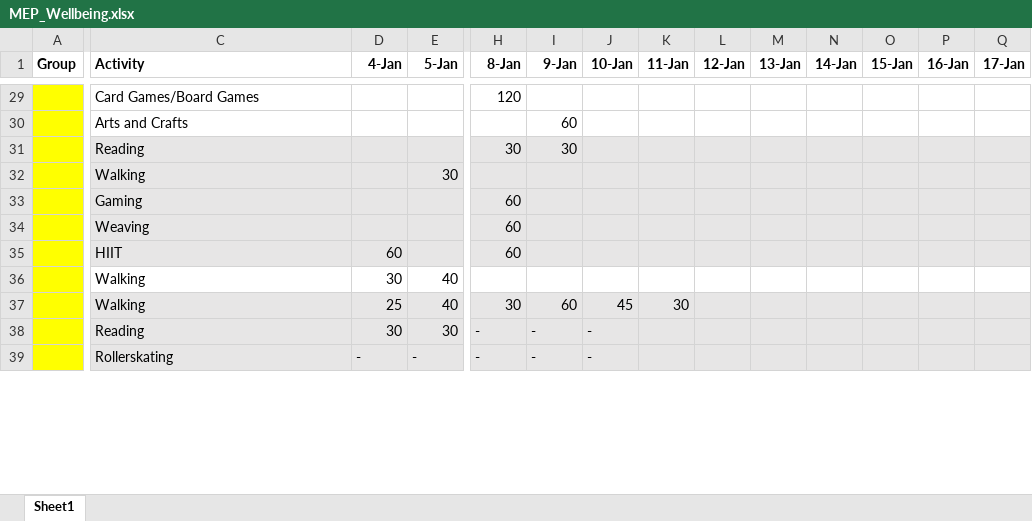
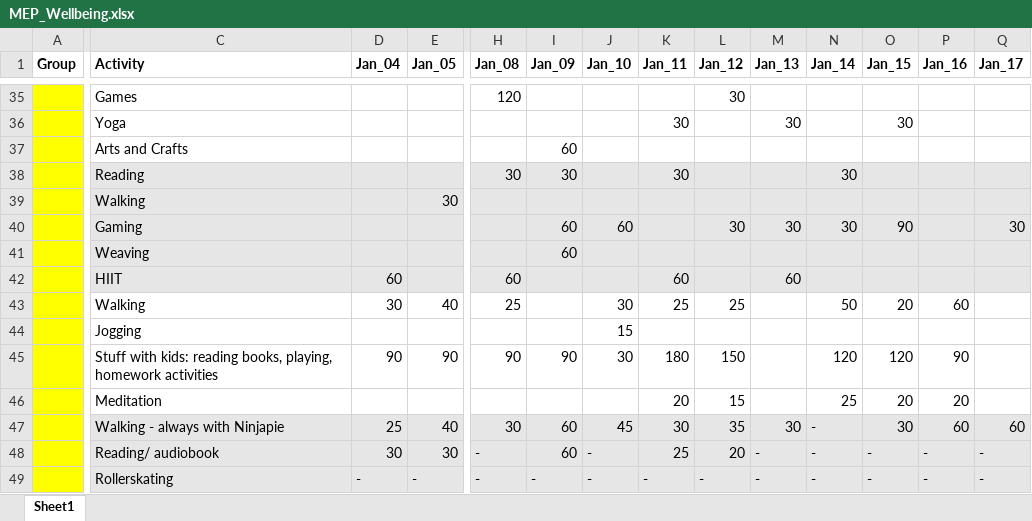
Before and after one commit to rbolam/MEP_wellbeing, an Excel workbook: outputs/MEP_Wellbeing.xlsx, sheet Sheet1, drawn as a sheet; only a part is shown, gaps mark what is left out; values as stored, in another font and other column widths than the file's, no borders; removed rows and columns are numbered as before the commit, all else as after; rows hold the shown columns only; the diff covers the shown part only; the diff names each change by its address in the sheet, - before the commit and + after, or states it on an @@ line.

```diff
--- a/outputs/MEP_Wellbeing.xlsx (sheet Sheet1)
+++ b/outputs/MEP_Wellbeing.xlsx (sheet Sheet1)
-D1: 4-Jan
+D1: Jan_04
-E1: 5-Jan
+E1: Jan_05
-H1: 8-Jan
+H1: Jan_08
-I1: 9-Jan
+I1: Jan_09
-J1: 10-Jan
+J1: Jan_10
-K1: 11-Jan
+K1: Jan_11
-L1: 12-Jan
+L1: Jan_12
-M1: 13-Jan
+M1: Jan_13
-N1: 14-Jan
+N1: Jan_14
-O1: 15-Jan
+O1: Jan_15
-P1: 16-Jan
+P1: Jan_16
-Q1: 17-Jan
+Q1: Jan_17
-C35 (Activity): Card Games/Board Games
+C35 (Activity): Games
-L35 (Jan_12): (empty)
+L35 (Jan_12): 30
+row 36:  | Yoga |  |  |  |  |  | 30 |  | 30 |  | 30
-K38 (Jan_11): (empty)
+K38 (Jan_11): 30
-N38 (Jan_14): (empty)
+N38 (Jan_14): 30
-row 33:  | Gaming |  |  | 60
-row 34:  | Weaving |  |  | 60
+row 40:  | Gaming |  |  |  | 60 | 60 |  | 30 | 30 | 30 | 90 |  | 30
+row 41:  | Weaving |  |  |  | 60
-K42 (Jan_11): (empty)
+K42 (Jan_11): 60
-M42 (Jan_13): (empty)
+M42 (Jan_13): 60
-row 36:  | Walking | 30 | 40
+row 43:  | Walking | 30 | 40 | 25 |  | 30 | 25 | 25 |  | 50 | 20 | 60
+row 44:  | Jogging |  |  |  |  | 15
+row 45:  | Stuff with kids: reading books, playing, homework activities | 90 | 90 | 90 | 90 | 30 | 180 | 150 |  | 120 | 120 | 90
+row 46:  | Meditation |  |  |  |  |  | 20 | 15 |  | 25 | 20 | 20
-C47 (Activity): Walking
+C47 (Activity): Walking - always with Ninjapie
-L47 (Jan_12): (empty)
+L47 (Jan_12): 35
-M47 (Jan_13): (empty)
+M47 (Jan_13): 30
-N47 (Jan_14): (empty)
+N47 (Jan_14): -
-O47 (Jan_15): (empty)
+O47 (Jan_15): 30
-P47 (Jan_16): (empty)
+P47 (Jan_16): 60
-Q47 (Jan_17): (empty)
+Q47 (Jan_17): 60
-row 38:  | Reading | 30 | 30 | - | - | -
+row 48:  | Reading/ audiobook | 30 | 30 | - | 60 | - | 25 | 20 | - | - | - | - | -
-K49 (Jan_11): (empty)
+K49 (Jan_11): -
-L49 (Jan_12): (empty)
+L49 (Jan_12): -
-M49 (Jan_13): (empty)
+M49 (Jan_13): -
-N49 (Jan_14): (empty)
+N49 (Jan_14): -
-O49 (Jan_15): (empty)
+O49 (Jan_15): -
-P49 (Jan_16): (empty)
+P49 (Jan_16): -
-Q49 (Jan_17): (empty)
+Q49 (Jan_17): -
```
Also changed, not shown: 29 added rows, 7 removed rows and 307 edited cells elsewhere in this sheet, 2 other files.
